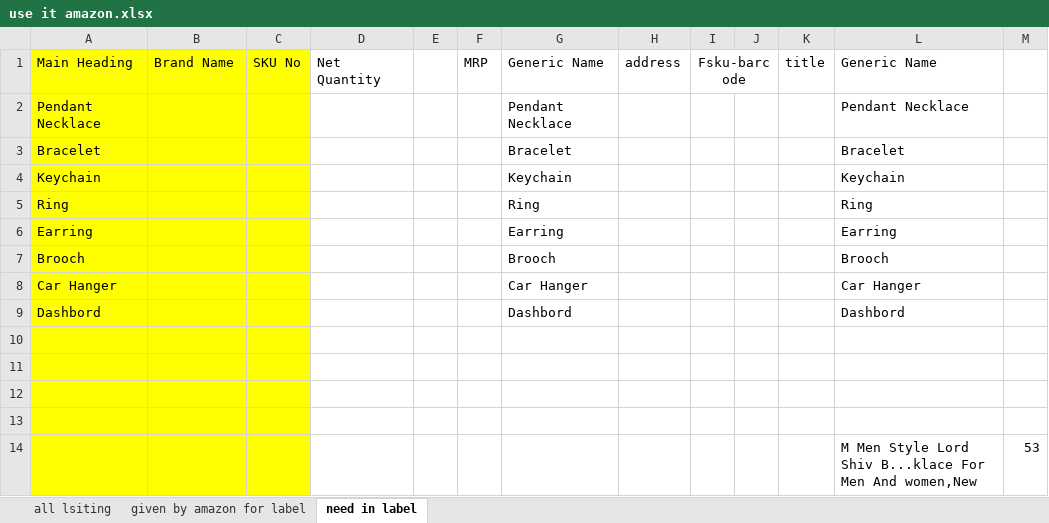
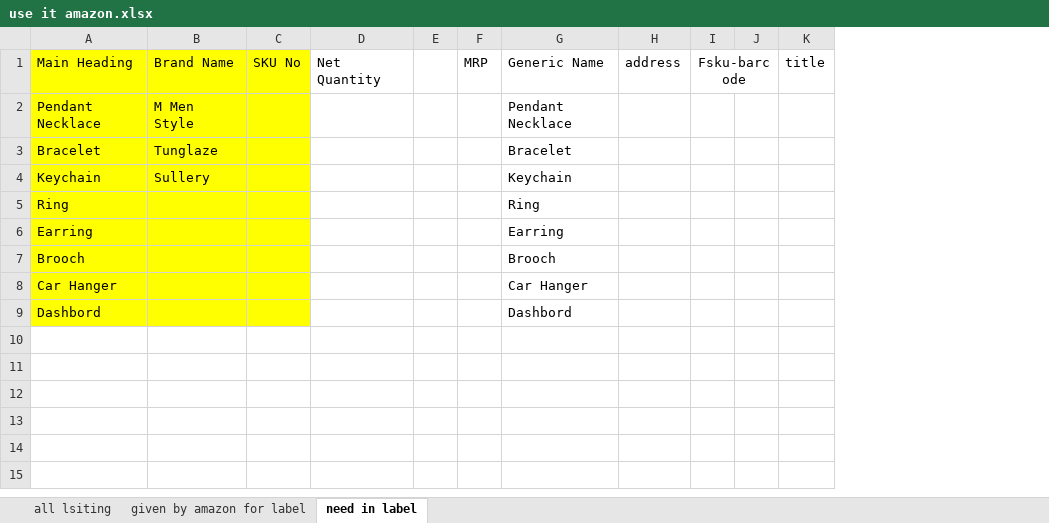
Before and after one commit to hjadhav2009-sys/lebel, an Excel workbook: use it amazon.xlsx, sheet need in label, drawn as a sheet; values as stored, in another font and other column widths than the file's, no borders; the diff names each change by its address in the sheet, - before the commit and + after, or states it on an @@ line.

Commit message:
modified:   use it amazon.xlsx

```diff
--- a/use it amazon.xlsx (sheet need in label)
+++ b/use it amazon.xlsx (sheet need in label)
-column L, rows 1-9: Generic Name | Pendant Necklace | Bracelet | Keychain | Ring | Earring | Brooch | Car Hanger | Dashbord
-column M, empty
-B2: (empty)
+B2: M Men Style
-B3: (empty)
+B3: Tunglaze
-B4: (empty)
+B4: Sullery
-row 10: (empty)
-row 11: (empty)
-row 12: (empty)
-row 13: (empty)
-row 14:  |  |  |  |  |  |  |  |  |  |  | M Men Style Lord Shiv B...klace For Men And women,New | 53
```
